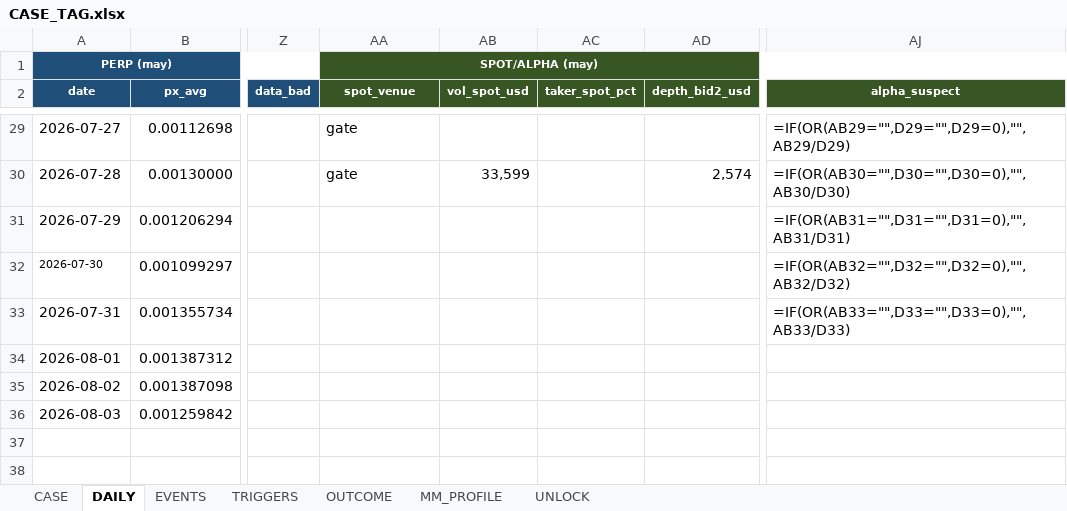
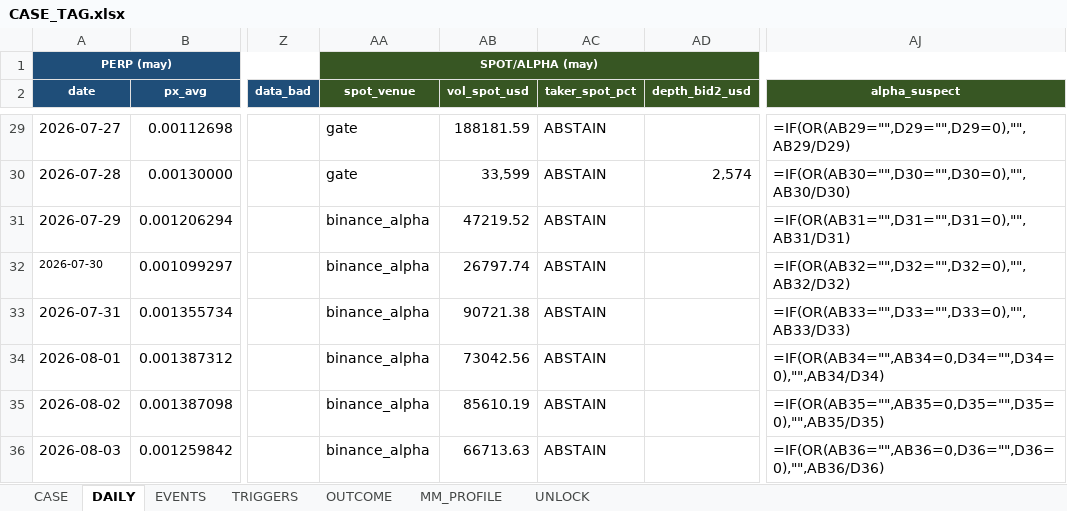
Before and after one commit to Tienbui228/whale_data, an Excel workbook: docs/case_files/CASE_TAG.xlsx, sheet DAILY, drawn as a sheet; only a part is shown, gaps mark what is left out; values as stored, in another font and other column widths than the file's, no borders; formulas without a stored value are shown as written; the diff covers the shown part only; the diff names each change by its address in the sheet, - before the commit and + after, or states it on an @@ line.

```diff
--- a/docs/case_files/CASE_TAG.xlsx (sheet DAILY)
+++ b/docs/case_files/CASE_TAG.xlsx (sheet DAILY)
-AB29 (vol_spot_usd): (empty)
+AB29 (vol_spot_usd): 188181.59
-AC29:AC36 (taker_spot_pct): (empty)
+AC29:AC36 (taker_spot_pct): ABSTAIN
-AA31:AA36 (spot_venue): (empty)
+AA31:AA36 (spot_venue): binance_alpha
-AB31 (vol_spot_usd): (empty)
+AB31 (vol_spot_usd): 47219.52
-AB32 (vol_spot_usd): (empty)
+AB32 (vol_spot_usd): 26797.74
-AB33 (vol_spot_usd): (empty)
+AB33 (vol_spot_usd): 90721.38
-AB34 (vol_spot_usd): (empty)
+AB34 (vol_spot_usd): 73042.56
-AJ34 (alpha_suspect): (empty)
+AJ34 (alpha_suspect): =IF(OR(AB34="",AB34=0,D34="",D34=0),"",AB34/D34)
-AB35 (vol_spot_usd): (empty)
+AB35 (vol_spot_usd): 85610.19
-AJ35 (alpha_suspect): (empty)
+AJ35 (alpha_suspect): =IF(OR(AB35="",AB35=0,D35="",D35=0),"",AB35/D35)
-AB36 (vol_spot_usd): (empty)
+AB36 (vol_spot_usd): 66713.63
-AJ36 (alpha_suspect): (empty)
+AJ36 (alpha_suspect): =IF(OR(AB36="",AB36=0,D36="",D36=0),"",AB36/D36)
```
Also changed, not shown: 52 edited cells elsewhere in this sheet, 4 other files.
